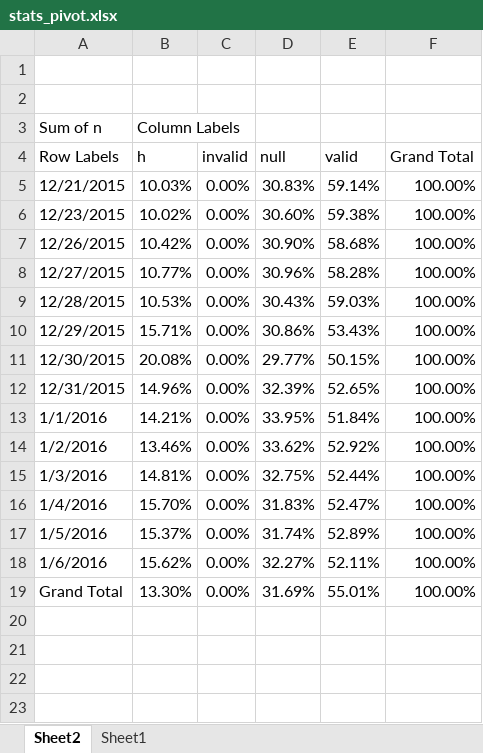
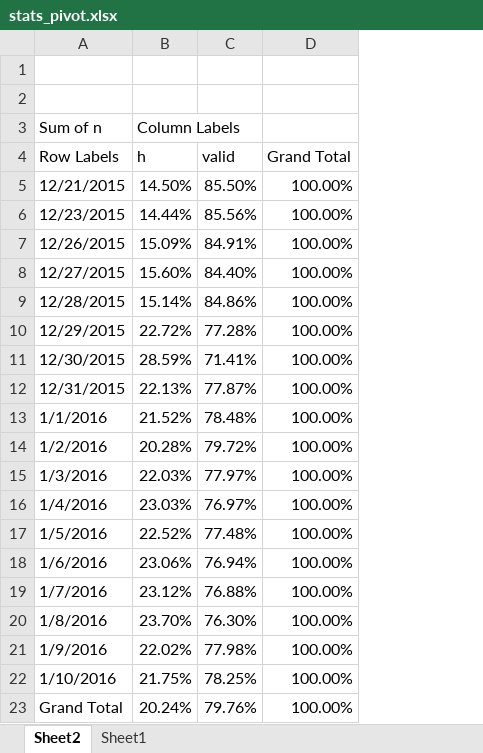
Before and after one commit to shahar-siegman/old_projects, an Excel workbook: sandbox/redshift_monitor/stats_pivot.xlsx, sheet Sheet2, drawn as a sheet; values as stored, in another font and other column widths than the file's, no borders; charts and pictures not drawn; removed rows and columns are numbered as before the commit, all else as after; the diff names each change by its address in the sheet, - before the commit and + after, or states it on an @@ line.

```diff
--- a/sandbox/redshift_monitor/stats_pivot.xlsx (sheet Sheet2)
+++ b/sandbox/redshift_monitor/stats_pivot.xlsx (sheet Sheet2)
-column C (invalid), rows 5-19: all 0.00%
-column D (null), rows 5-19: 30.83% | 30.60% | 30.90% | 30.96% | 30.43% | 30.86% | 29.77% | 32.39% | 33.95% | 33.62% | 32.75% | 31.83% | 31.74% | 32.27% | 31.69%
-B5 (h): 10.03%
+B5 (h): 14.50%
-C5 (valid): 59.14%
+C5 (valid): 85.50%
-B6 (h): 10.02%
+B6 (h): 14.44%
-C6 (valid): 59.38%
+C6 (valid): 85.56%
-B7 (h): 10.42%
+B7 (h): 15.09%
-C7 (valid): 58.68%
+C7 (valid): 84.91%
-B8 (h): 10.77%
+B8 (h): 15.60%
-C8 (valid): 58.28%
+C8 (valid): 84.40%
-B9 (h): 10.53%
+B9 (h): 15.14%
-C9 (valid): 59.03%
+C9 (valid): 84.86%
-B10 (h): 15.71%
+B10 (h): 22.72%
-C10 (valid): 53.43%
+C10 (valid): 77.28%
-B11 (h): 20.08%
+B11 (h): 28.59%
-C11 (valid): 50.15%
+C11 (valid): 71.41%
-B12 (h): 14.96%
+B12 (h): 22.13%
-C12 (valid): 52.65%
+C12 (valid): 77.87%
-B13 (h): 14.21%
+B13 (h): 21.52%
-C13 (valid): 51.84%
+C13 (valid): 78.48%
-B14 (h): 13.46%
+B14 (h): 20.28%
-C14 (valid): 52.92%
+C14 (valid): 79.72%
-B15 (h): 14.81%
+B15 (h): 22.03%
-C15 (valid): 52.44%
+C15 (valid): 77.97%
-B16 (h): 15.70%
+B16 (h): 23.03%
-C16 (valid): 52.47%
+C16 (valid): 76.97%
-B17 (h): 15.37%
+B17 (h): 22.52%
-C17 (valid): 52.89%
+C17 (valid): 77.48%
-B18 (h): 15.62%
+B18 (h): 23.06%
-C18 (valid): 52.11%
+C18 (valid): 76.94%
+row 19: 1/7/2016 | 23.12% | 76.88% | 100.00%
+row 20: 1/8/2016 | 23.70% | 76.30% | 100.00%
+row 21: 1/9/2016 | 22.02% | 77.98% | 100.00%
+row 22: 1/10/2016 | 21.75% | 78.25% | 100.00%
-B23 (h): 13.30%
+B23 (h): 20.24%
-C23 (valid): 55.01%
+C23 (valid): 79.76%
```
Also changed, not shown: sheet Sheet1, charts or pictures, 6 other files.
